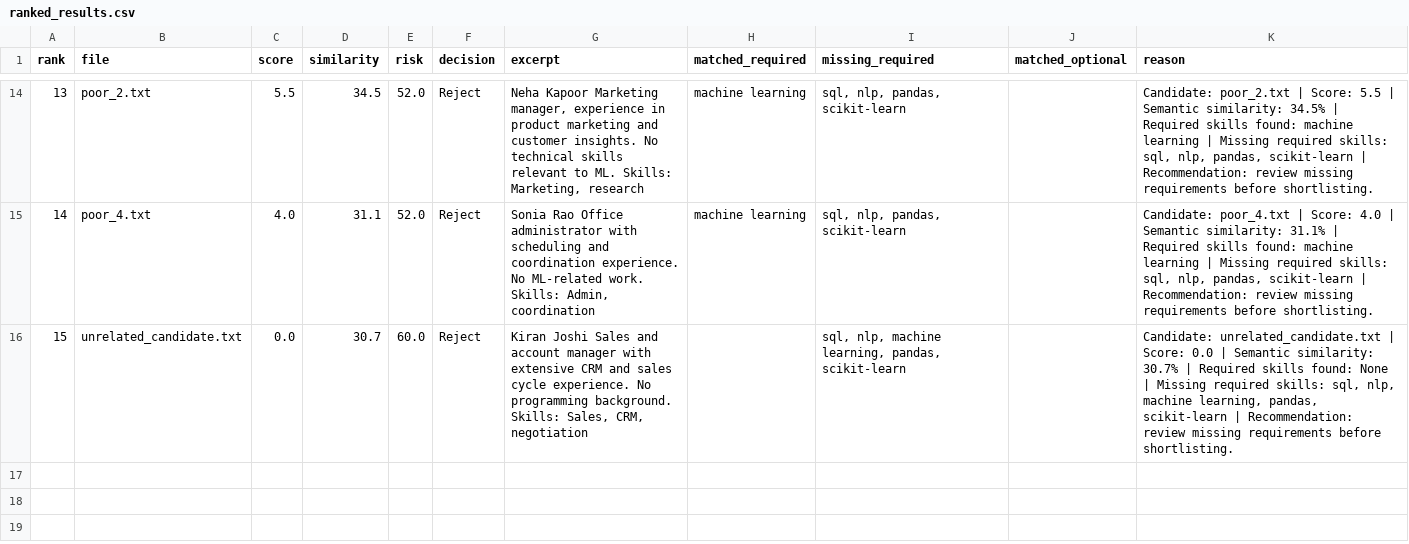
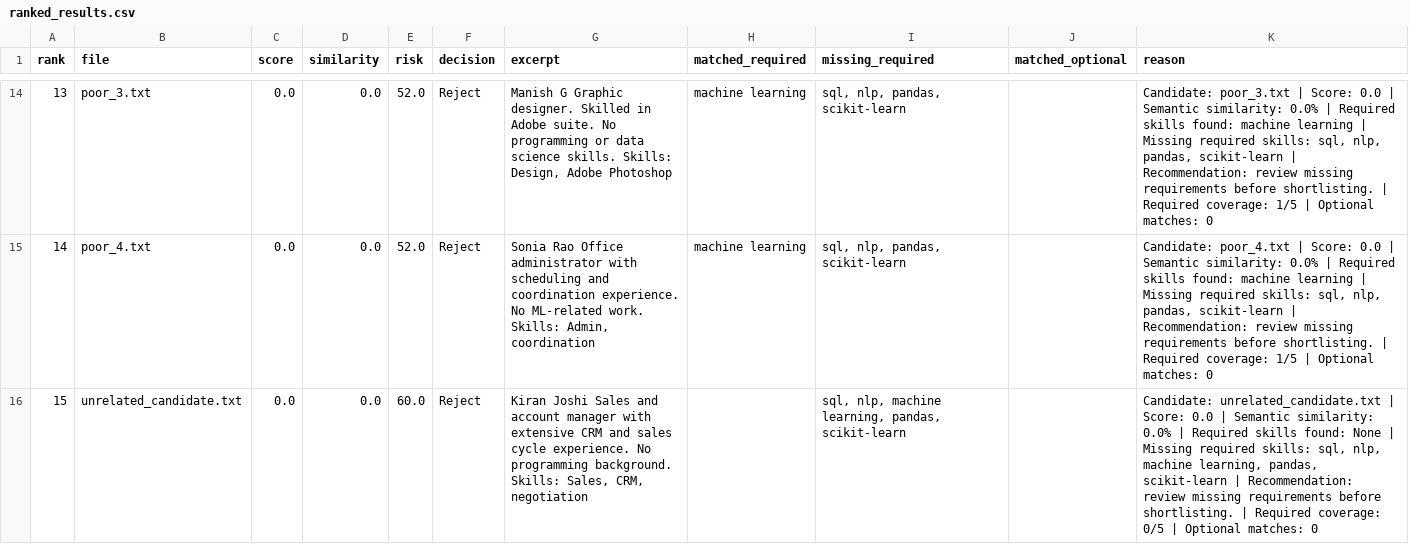
Before and after one commit to wittydhana/resume-radar, a CSV file: validation/out_emb/ranked_results.csv, drawn as a sheet; only a part is shown, gaps mark what is left out; the diff covers the shown part only.

```diff
--- a/validation/out_emb/ranked_results.csv
+++ b/validation/out_emb/ranked_results.csv
@@ -14,3 +14,3 @@ rank,file,score,similarity,risk,decision,excerpt,matched_required,missing_requir
-13,poor_2.txt,5.5,34.5,52.0,Reject,"Neha Kapoor Marketing manager, experience in product marketing and customer insights. No technical skills relevant to ML. Skills: Marketing, research",machine learning,"sql, nlp, pandas, scikit-learn",,"Candidate: poor_2.txt | Score: 5.5 | Semantic similarity: 34.5% | Required skills found: machine learning | Missing required skills: sql, nlp, pandas, scikit-learn | Recommendation: review missing requirements before shortlisting."
-14,poor_4.txt,4.0,31.1,52.0,Reject,"Sonia Rao Office administrator with scheduling and coordination experience. No ML-related work. Skills: Admin, coordination",machine learning,"sql, nlp, pandas, scikit-learn",,"Candidate: poor_4.txt | Score: 4.0 | Semantic similarity: 31.1% | Required skills found: machine learning | Missing required skills: sql, nlp, pandas, scikit-learn | Recommendation: review missing requirements before shortlisting."
-15,unrelated_candidate.txt,0.0,30.7,60.0,Reject,"Kiran Joshi Sales and account manager with extensive CRM and sales cycle experience. No programming background. Skills: Sales, CRM, negotiation",,"sql, nlp, machine learning, pandas, scikit-learn",,"Candidate: unrelated_candidate.txt | Score: 0.0 | Semantic similarity: 30.7% | Required skills found: None | Missing required skills: sql, nlp, machine learning, pandas, scikit-learn | Recommendation: review missing requirements before shortlisting."
+13,poor_3.txt,0.0,0.0,52.0,Reject,"Manish G Graphic designer. Skilled in Adobe suite. No programming or data science skills. Skills: Design, Adobe Photoshop",machine learning,"sql, nlp, pandas, scikit-learn",,"Candidate: poor_3.txt | Score: 0.0 | Semantic similarity: 0.0% | Required skills found: machine learning | Missing required skills: sql, nlp, pandas, scikit-learn | Recommendation: review missing requirements before shortlisting. | Required coverage: 1/5 | Optional matches: 0"
+14,poor_4.txt,0.0,0.0,52.0,Reject,"Sonia Rao Office administrator with scheduling and coordination experience. No ML-related work. Skills: Admin, coordination",machine learning,"sql, nlp, pandas, scikit-learn",,"Candidate: poor_4.txt | Score: 0.0 | Semantic similarity: 0.0% | Required skills found: machine learning | Missing required skills: sql, nlp, pandas, scikit-learn | Recommendation: review missing requirements before shortlisting. | Required coverage: 1/5 | Optional matches: 0"
+15,unrelated_candidate.txt,0.0,0.0,60.0,Reject,"Kiran Joshi Sales and account manager with extensive CRM and sales cycle experience. No programming background. Skills: Sales, CRM, negotiation",,"sql, nlp, machine learning, pandas, scikit-learn",,"Candidate: unrelated_candidate.txt | Score: 0.0 | Semantic similarity: 0.0% | Required skills found: None | Missing required skills: sql, nlp, machine learning, pandas, scikit-learn | Recommendation: review missing requirements before shortlisting. | Required coverage: 0/5 | Optional matches: 0"
```
Also changed, not shown: 64 edited cells elsewhere in this file, 9 other files.
